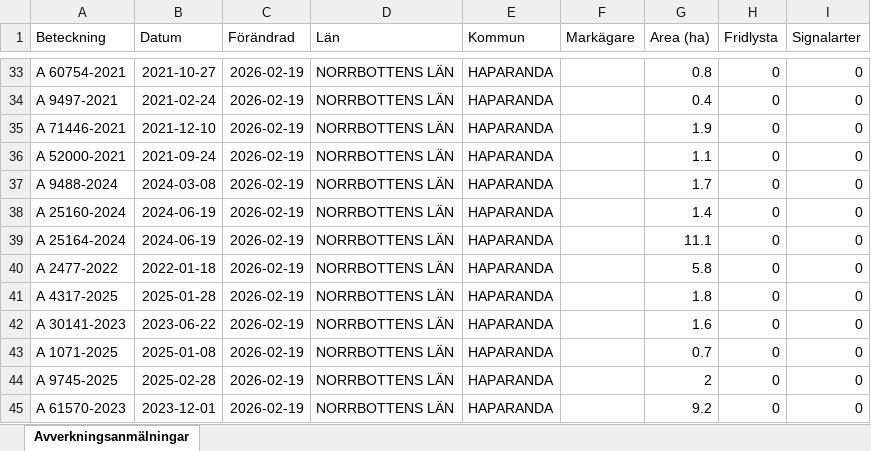
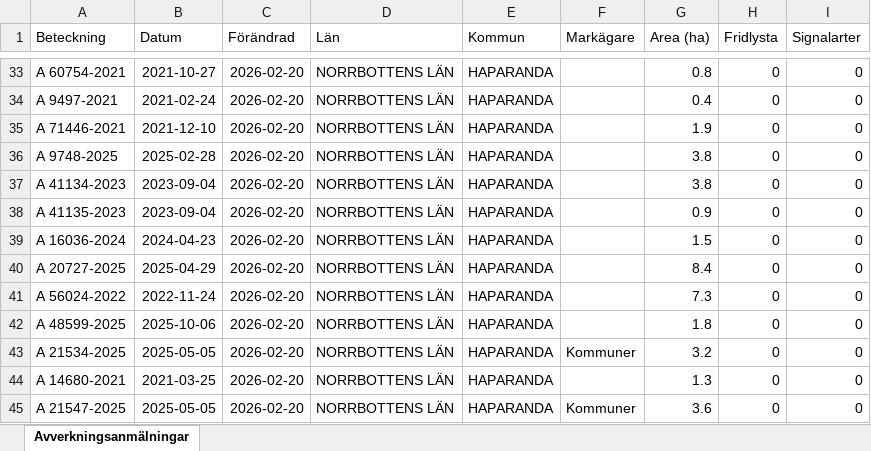
Before and after one commit to klasma/Logging_2583, an Excel workbook: Översikt HAPARANDA.xlsx, sheet Avverkningsanmälningar, drawn as a sheet; only a part is shown, gaps mark what is left out; values as stored, in another font and other column widths than the file's, no borders; the diff covers the shown part only; the diff names each change by its address in the sheet, - before the commit and + after, or states it on an @@ line.

```diff
--- a/Översikt HAPARANDA.xlsx (sheet Avverkningsanmälningar)
+++ b/Översikt HAPARANDA.xlsx (sheet Avverkningsanmälningar)
-C33:C45 (Förändrad): 2026-02-19
+C33:C45 (Förändrad): 2026-02-20
-A36 (Beteckning): A 52000-2021
+A36 (Beteckning): A 9748-2025
-B36 (Datum): 2021-09-24
+B36 (Datum): 2025-02-28
-G36 (Area (ha)): 1.1
+G36 (Area (ha)): 3.8
-A37 (Beteckning): A 9488-2024
+A37 (Beteckning): A 41134-2023
-B37 (Datum): 2024-03-08
+B37 (Datum): 2023-09-04
-G37 (Area (ha)): 1.7
+G37 (Area (ha)): 3.8
-A38 (Beteckning): A 25160-2024
+A38 (Beteckning): A 41135-2023
-B38 (Datum): 2024-06-19
+B38 (Datum): 2023-09-04
-G38 (Area (ha)): 1.4
+G38 (Area (ha)): 0.9
-A39 (Beteckning): A 25164-2024
+A39 (Beteckning): A 16036-2024
-B39 (Datum): 2024-06-19
+B39 (Datum): 2024-04-23
-G39 (Area (ha)): 11.1
+G39 (Area (ha)): 1.5
-A40 (Beteckning): A 2477-2022
+A40 (Beteckning): A 20727-2025
-B40 (Datum): 2022-01-18
+B40 (Datum): 2025-04-29
-G40 (Area (ha)): 5.8
+G40 (Area (ha)): 8.4
-A41 (Beteckning): A 4317-2025
+A41 (Beteckning): A 56024-2022
-B41 (Datum): 2025-01-28
+B41 (Datum): 2022-11-24
-G41 (Area (ha)): 1.8
+G41 (Area (ha)): 7.3
-A42 (Beteckning): A 30141-2023
+A42 (Beteckning): A 48599-2025
-B42 (Datum): 2023-06-22
+B42 (Datum): 2025-10-06
-G42 (Area (ha)): 1.6
+G42 (Area (ha)): 1.8
-A43 (Beteckning): A 1071-2025
+A43 (Beteckning): A 21534-2025
-B43 (Datum): 2025-01-08
+B43 (Datum): 2025-05-05
-F43 (Markägare): (empty)
+F43 (Markägare): Kommuner
-G43 (Area (ha)): 0.7
+G43 (Area (ha)): 3.2
-A44 (Beteckning): A 9745-2025
+A44 (Beteckning): A 14680-2021
-B44 (Datum): 2025-02-28
+B44 (Datum): 2021-03-25
-G44 (Area (ha)): 2
+G44 (Area (ha)): 1.3
-A45 (Beteckning): A 61570-2023
+A45 (Beteckning): A 21547-2025
-B45 (Datum): 2023-12-01
+B45 (Datum): 2025-05-05
-F45 (Markägare): (empty)
+F45 (Markägare): Kommuner
-G45 (Area (ha)): 9.2
+G45 (Area (ha)): 3.6
```
Also changed, not shown: 803 edited cells elsewhere in this sheet, artfynd/A 1855-2025 artfynd.xlsx, artfynd/A 31667-2021 artfynd.xlsx, 37 other files.
